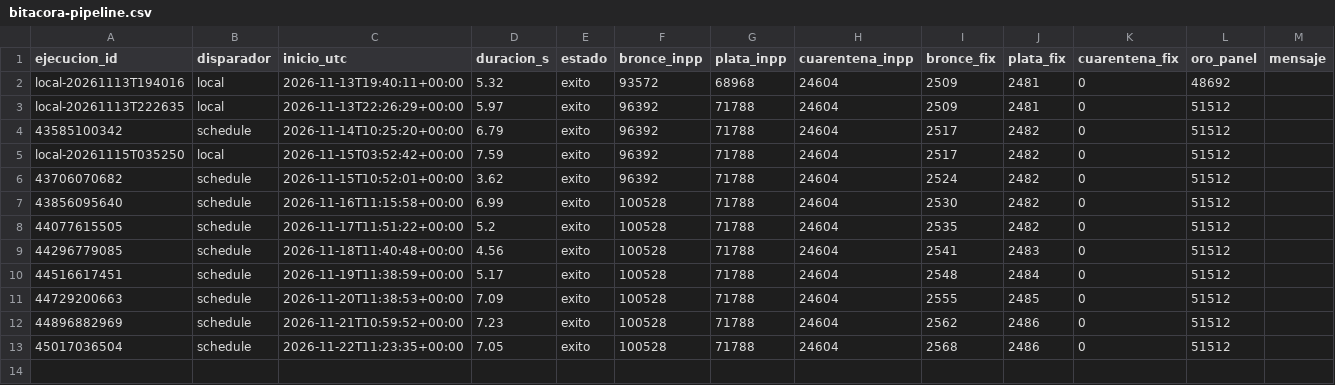
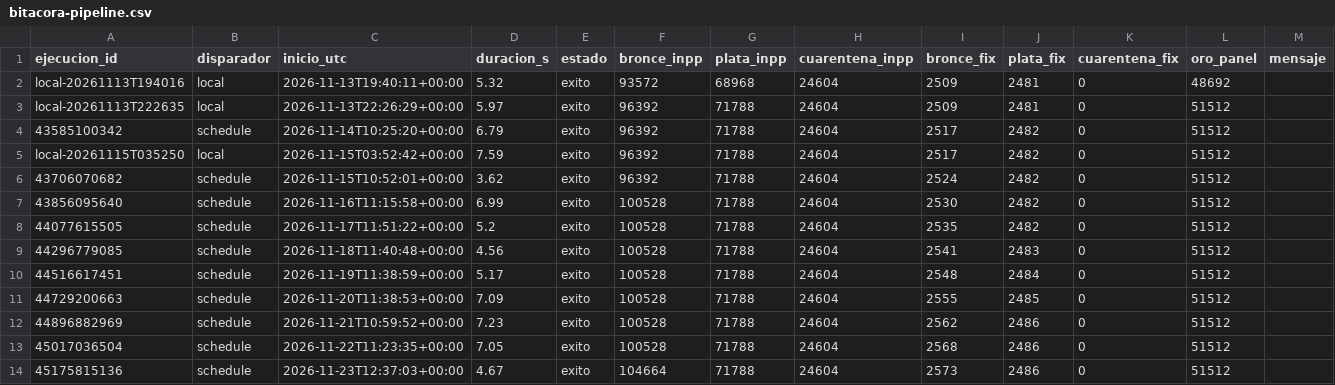
Before and after one commit to 23460521-commits/tdl-observatorio-electrico, a CSV file: calidad/bitacora-pipeline.csv, drawn as a sheet.

```diff
--- a/calidad/bitacora-pipeline.csv
+++ b/calidad/bitacora-pipeline.csv
@@ -13 +13,2 @@ local-20261115T035250,local,2026-11-15T03:52:42+00:00,7.59,exito,96392,71788,246
 45017036504,schedule,2026-11-22T11:23:35+00:00,7.05,exito,100528,71788,24604,2568,2486,0,51512,
+45175815136,schedule,2026-11-23T12:37:03+00:00,4.67,exito,104664,71788,24604,2573,2486,0,51512,
```
Also changed, not shown: calidad/bitacora-captura.csv, 18 other files.
